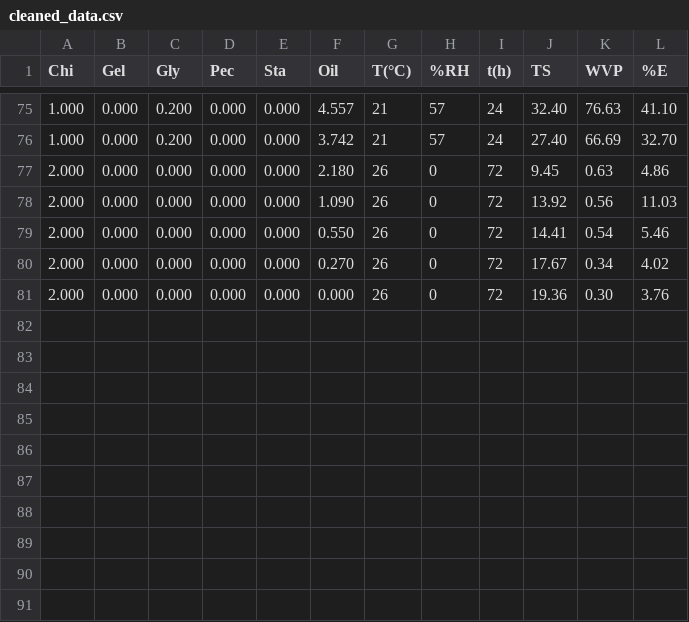
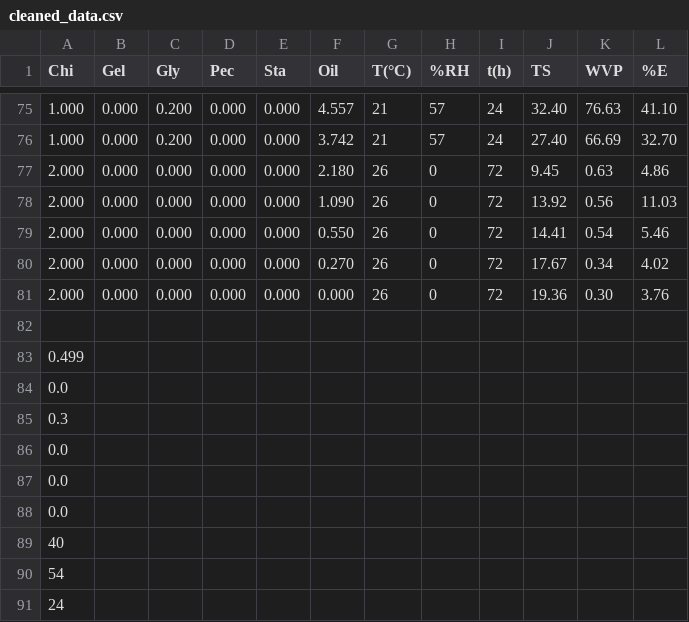
Before and after one commit to JorgeO3/tesisV4, a CSV file: data/cleaned_data.csv, drawn as a sheet; only a part is shown, gaps mark what is left out.

```diff
--- a/data/cleaned_data.csv
+++ b/data/cleaned_data.csv
@@ -81 +81,11 @@ Chi,Gel,Gly,Pec,Sta,Oil,T(°C),%RH,t(h),TS,WVP,%E
 2.000,0.000,0.000,0.000,0.000,0.000,26,0,72,19.36,0.30,3.76
+
+  0.499,
+  0.0,
+  0.3,
+  0.0,
+  0.0,
+  0.0,
+  40,
+  54,
+  24,
```
Also changed, not shown: 16 other files.
